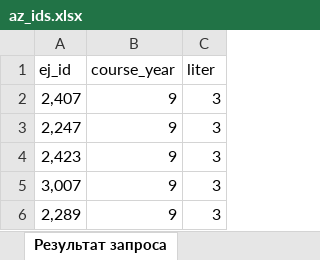
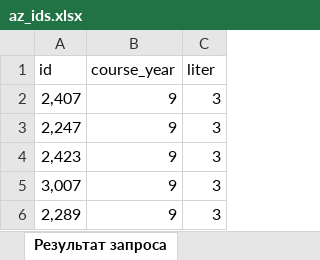
Before and after one commit to DmitriySokolov2023/analytics, an Excel workbook: test03.07/tables/az_ids.xlsx, sheet Результат запроса, drawn as a sheet; only a part is shown; values as stored, in another font and other column widths than the file's, no borders; the diff names each change by its address in the sheet, - before the commit and + after, or states it on an @@ line.

```diff
--- a/test03.07/tables/az_ids.xlsx (sheet Результат запроса)
+++ b/test03.07/tables/az_ids.xlsx (sheet Результат запроса)
-A1: ej_id
+A1: id
```
Also changed, not shown: 8 other files.
